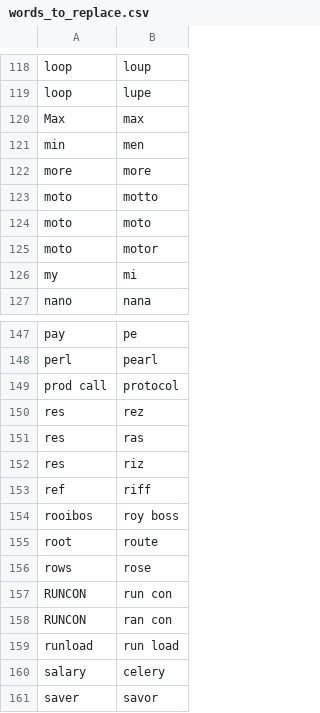
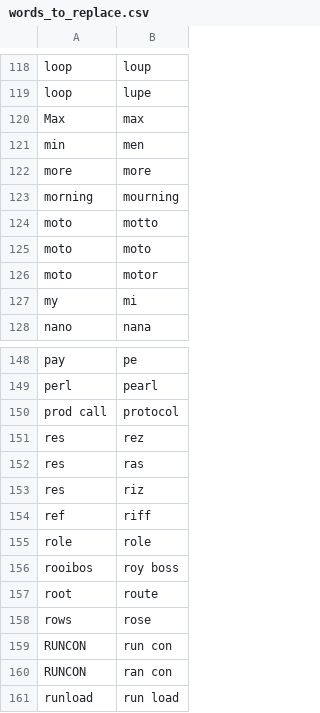
Before and after one commit to LucyJillMurray/lucy_talon, a CSV file: settings/words_to_replace.csv, drawn as a sheet; only a part is shown, gaps mark what is left out; the shorter side is filled out with more unchanged rows.

Commit message:
Replaced Words Never Used
replaced words that I would not use usually

```diff
--- a/settings/words_to_replace.csv
+++ b/settings/words_to_replace.csv
@@ -122,2 +122,3 @@ min,men
 more ,more
+morning,mourning
 moto,motto
@@ -153,2 +154,3 @@ res,riz
 ref,riff
+role,role
 rooibos,roy boss
```
